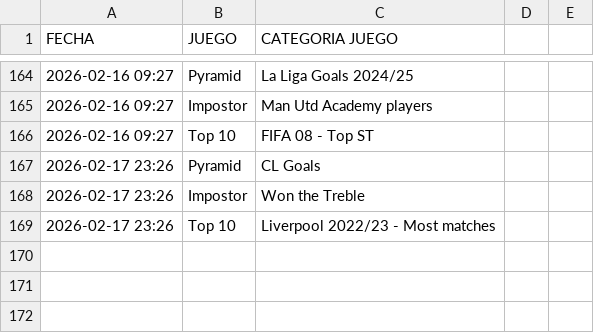
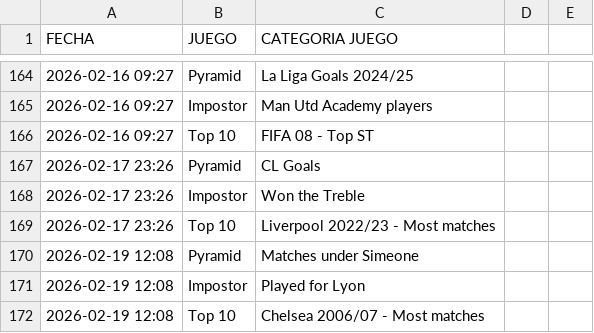
Before and after one commit to candelamtx32/scraping_futbol11, a CSV file: historial_minijuegos.csv, drawn as a sheet; only a part is shown, gaps mark what is left out.

```diff
--- a/historial_minijuegos.csv
+++ b/historial_minijuegos.csv
@@ -169 +169,4 @@ FECHA;JUEGO;CATEGORIA JUEGO
 2026-02-17 23:26;Top 10;Liverpool 2022/23 - Most matches
+2026-02-19 12:08;Pyramid;Matches under Simeone
+2026-02-19 12:08;Impostor;Played for Lyon
+2026-02-19 12:08;Top 10;Chelsea 2006/07 - Most matches
```
Also changed, not shown: historial_connections.csv, historial_formaciones.csv, 1 other file.
